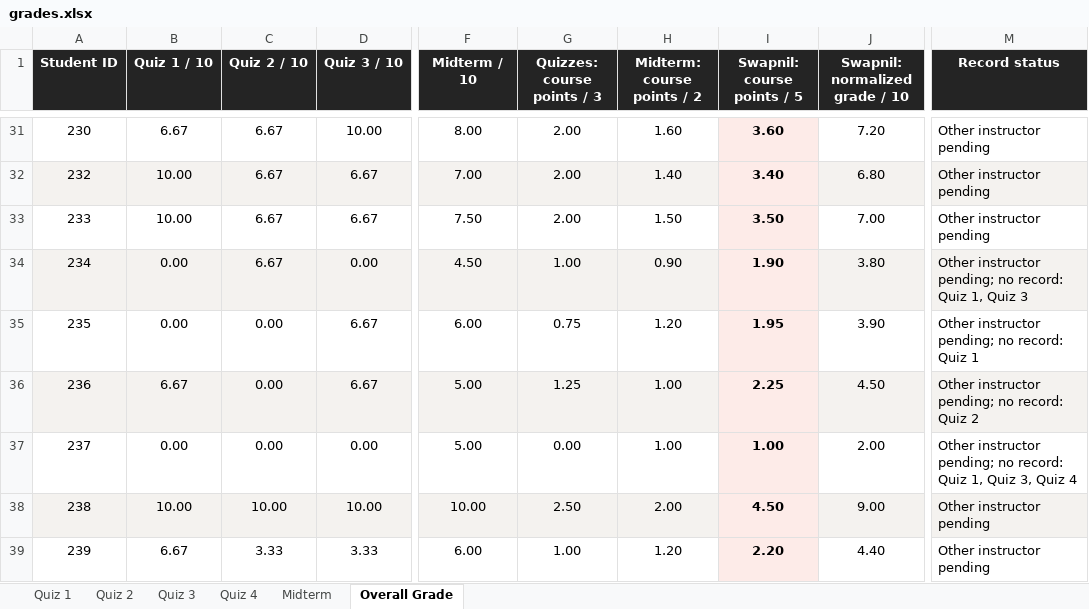
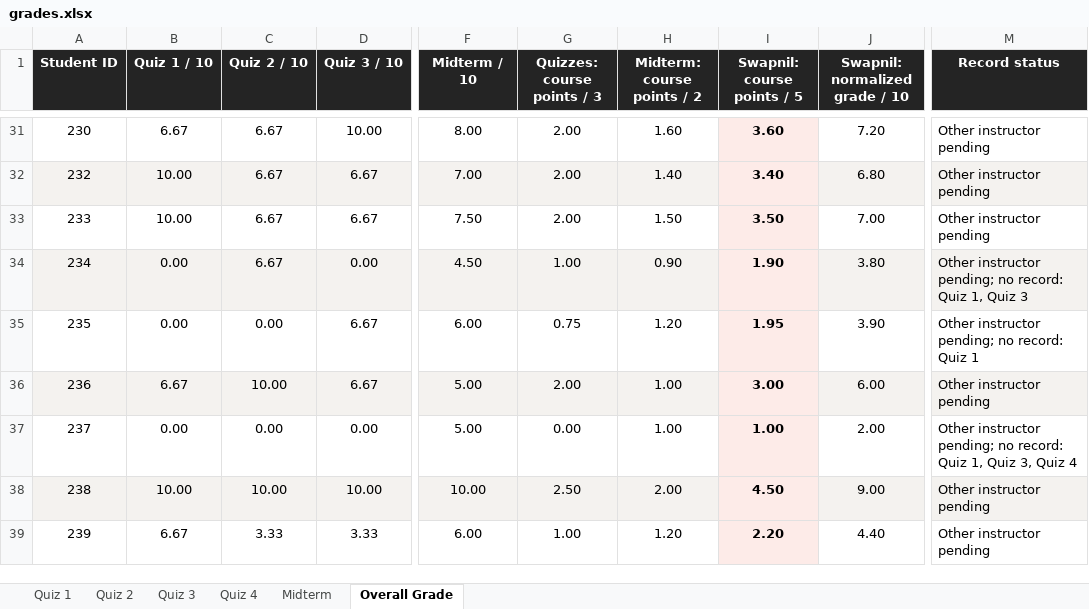
Before and after one commit to swapnil1987/2026-topics-in-econometrics-1, an Excel workbook: quiz/grades.xlsx, sheet Overall Grade, drawn as a sheet; only a part is shown, gaps mark what is left out; values as stored, in another font and other column widths than the file's, no borders; the diff names each change by its address in the sheet, - before the commit and + after, or states it on an @@ line.

Commit message:
Record Quiz 2 makeup score for student 236

```diff
--- a/quiz/grades.xlsx (sheet Overall Grade)
+++ b/quiz/grades.xlsx (sheet Overall Grade)
-C36 (Quiz 2 / 10): 0.00
+C36 (Quiz 2 / 10): 10.00
-G36 (Quizzes: course points / 3): 1.25
+G36 (Quizzes: course points / 3): 2.00
-I36 (Swapnil: course points / 5): 2.25
+I36 (Swapnil: course points / 5): 3.00
-J36 (Swapnil: normalized grade / 10): 4.50
+J36 (Swapnil: normalized grade / 10): 6.00
-M36 (Record status): Other instructor pending; no record: Quiz 2
+M36 (Record status): Other instructor pending
```
Also changed, not shown: sheet Quiz 2, 1 other file.
